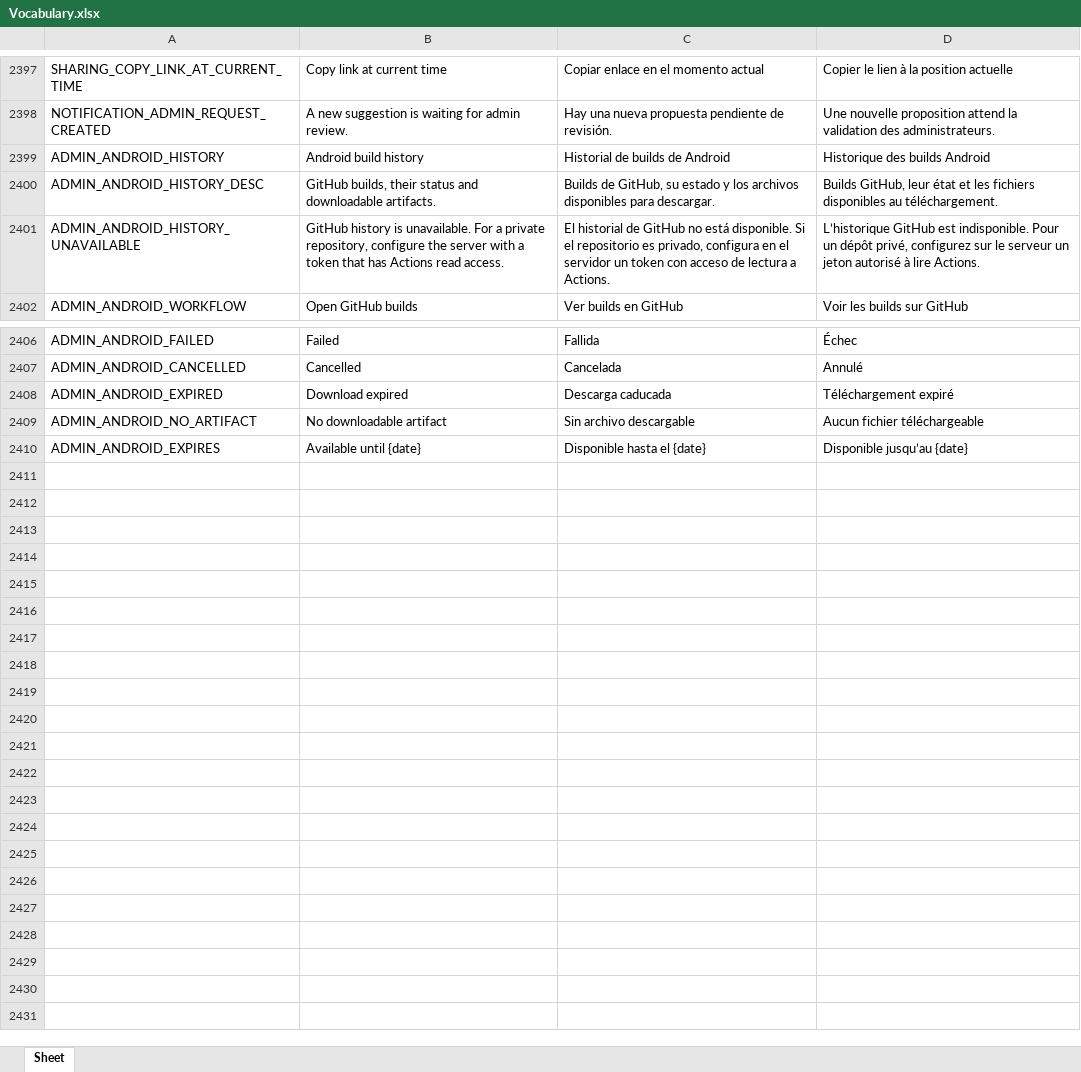
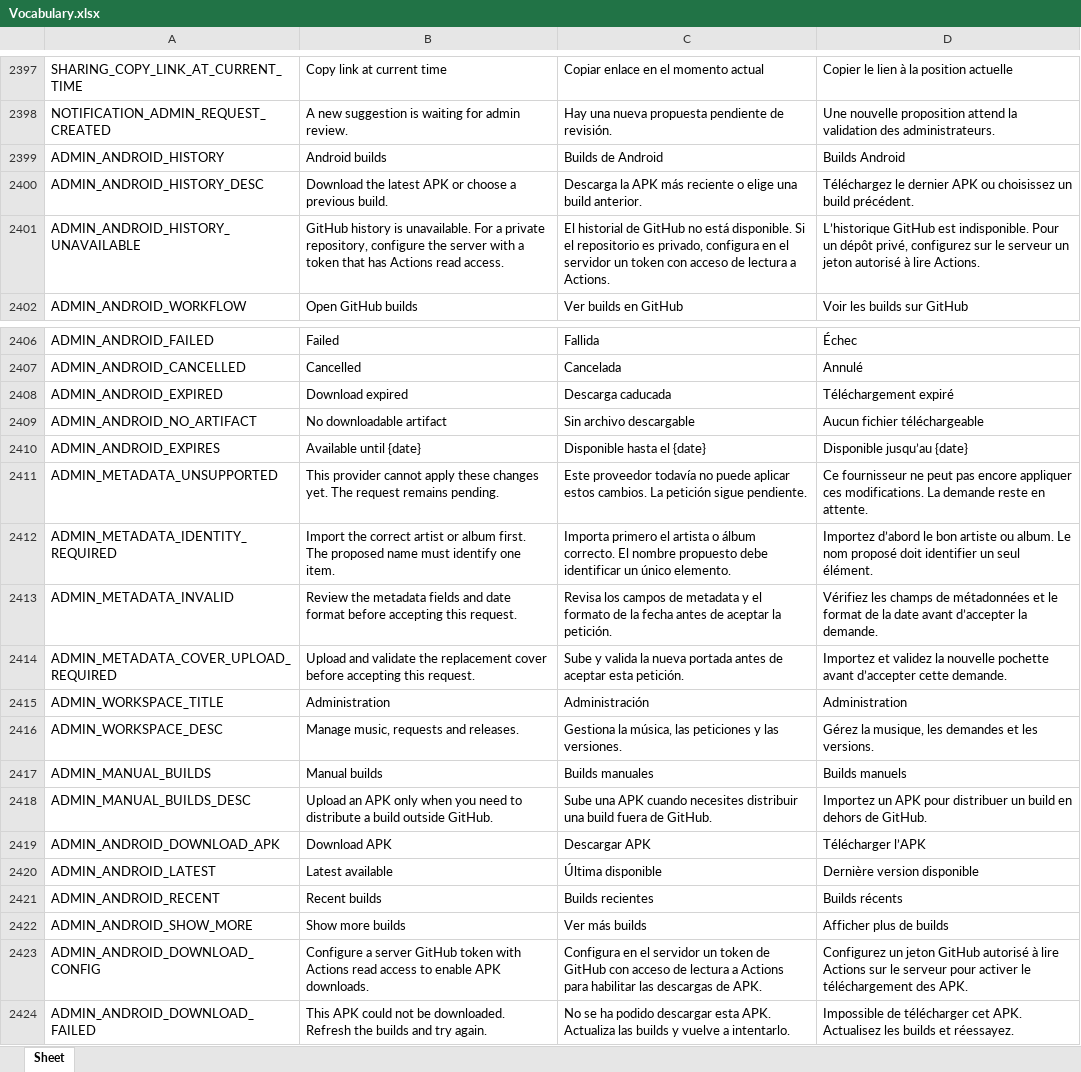
Before and after one commit to Icass1/rockit, an Excel workbook: Vocabulary.xlsx, sheet Sheet, drawn as a sheet; only a part is shown, gaps mark what is left out; values as stored, in another font and other column widths than the file's, no borders; table styles not drawn; the diff names each change by its address in the sheet, - before the commit and + after, or states it on an @@ line.

Commit message:
Prioritize GitHub builds and download APKs directly from admin

```diff
--- a/Vocabulary.xlsx (sheet Sheet)
+++ b/Vocabulary.xlsx (sheet Sheet)
-B2399: Android build history
+B2399: Android builds
-C2399: Historial de builds de Android
+C2399: Builds de Android
-D2399: Historique des builds Android
+D2399: Builds Android
-B2400: GitHub builds, their status and downloadable artifacts.
+B2400: Download the latest APK or choose a previous build.
-C2400: Builds de GitHub, su estado y los archivos disponibles para descargar.
+C2400: Descarga la APK más reciente o elige una build anterior.
-D2400: Builds GitHub, leur état et les fichiers disponibles au téléchargement.
+D2400: Téléchargez le dernier APK ou choisissez un build précédent.
+row 2411: ADMIN_METADATA_UNSUPPORTED | This provider cannot apply these changes yet. The request remains pending. | Este proveedor todavía no puede aplicar estos cambios. La petición sigue pendiente. | Ce fournisseur ne peut pas encore appliquer ces modifications. La demande reste en attente.
+row 2412: ADMIN_METADATA_IDENTITY_REQUIRED | Import the correct artist or album first. The proposed name must identify one item. | Importa primero el artista o álbum correcto. El nombre propuesto debe identificar un único elemento. | Importez d’abord le bon artiste ou album. Le nom proposé doit identifier un seul élément.
+row 2413: ADMIN_METADATA_INVALID | Review the metadata fields and date format before accepting this request. | Revisa los campos de metadata y el formato de la fecha antes de aceptar la petición. | Vérifiez les champs de métadonnées et le format de la date avant d’accepter la demande.
+row 2414: ADMIN_METADATA_COVER_UPLOAD_REQUIRED | Upload and validate the replacement cover before accepting this request. | Sube y valida la nueva portada antes de aceptar esta petición. | Importez et validez la nouvelle pochette avant d’accepter cette demande.
+row 2415: ADMIN_WORKSPACE_TITLE | Administration | Administración | Administration
+row 2416: ADMIN_WORKSPACE_DESC | Manage music, requests and releases. | Gestiona la música, las peticiones y las versiones. | Gérez la musique, les demandes et les versions.
+row 2417: ADMIN_MANUAL_BUILDS | Manual builds | Builds manuales | Builds manuels
+row 2418: ADMIN_MANUAL_BUILDS_DESC | Upload an APK only when you need to distribute a build outside GitHub. | Sube una APK cuando necesites distribuir una build fuera de GitHub. | Importez un APK pour distribuer un build en dehors de GitHub.
+row 2419: ADMIN_ANDROID_DOWNLOAD_APK | Download APK | Descargar APK | Télécharger l’APK
+row 2420: ADMIN_ANDROID_LATEST | Latest available | Última disponible | Dernière version disponible
+row 2421: ADMIN_ANDROID_RECENT | Recent builds | Builds recientes | Builds récents
+row 2422: ADMIN_ANDROID_SHOW_MORE | Show more builds | Ver más builds | Afficher plus de builds
+row 2423: ADMIN_ANDROID_DOWNLOAD_CONFIG | Configure a server GitHub token with Actions read access to enable APK downloads. | Configura en el servidor un token de GitHub con acceso de lectura a Actions para habilitar las descargas de APK. | Configurez un jeton GitHub autorisé à lire Actions sur le serveur pour activer le téléchargement des APK.
+row 2424: ADMIN_ANDROID_DOWNLOAD_FAILED | This APK could not be downloaded. Refresh the builds and try again. | No se ha podido descargar esta APK. Actualiza las builds y vuelve a intentarlo. | Impossible de télécharger cet APK. Actualisez les builds et réessayez.
```
Also changed, not shown: 32 other files.
